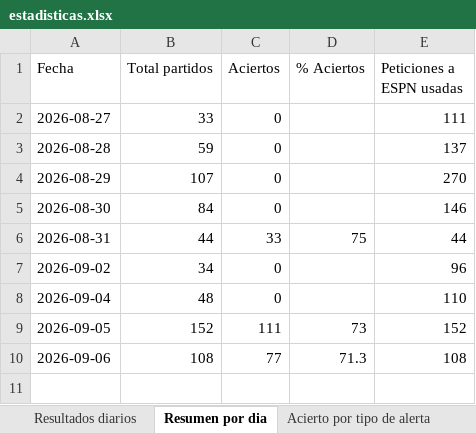
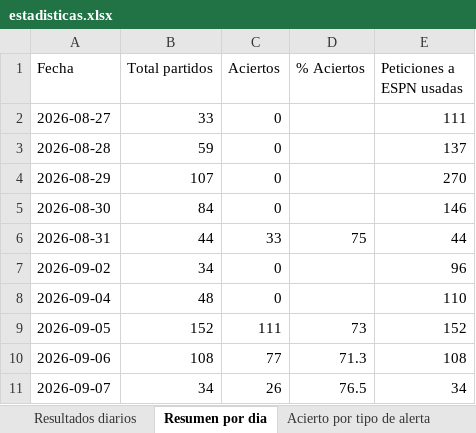
Before and after one commit to erikolivo/Mimoexcel, an Excel workbook: data/estadisticas.xlsx, sheet Resumen por dia, drawn as a sheet; values as stored, in another font and other column widths than the file's, no borders; the diff names each change by its address in the sheet, - before the commit and + after, or states it on an @@ line.

```diff
--- a/data/estadisticas.xlsx (sheet Resumen por dia)
+++ b/data/estadisticas.xlsx (sheet Resumen por dia)
+row 11: 2026-09-07 | 34 | 26 | 76.5 | 34
```
Also changed, not shown: sheet Resultados diarios, 4 other files.
